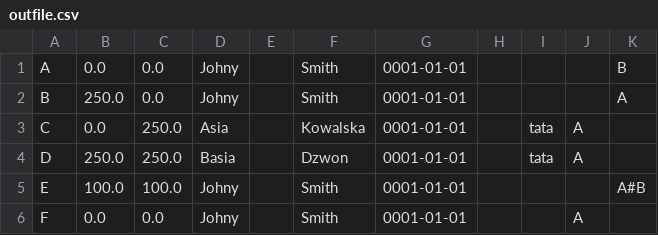
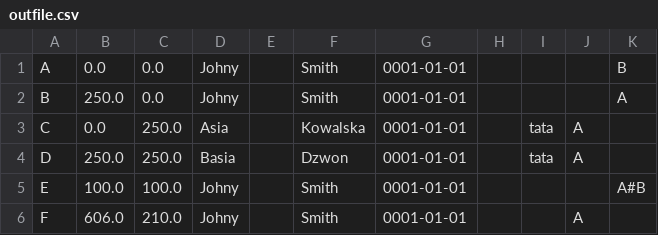
Before and after one commit to TomaszCzyz/FamilyTreeBuilder, a CSV file: outfile.csv, drawn as a sheet.

```diff
--- a/outfile.csv
+++ b/outfile.csv
@@ -5,2 +5,2 @@
 "E","100.0","100.0","Johny","","Smith","0001-01-01","","","","A#B"
-"F","0.0","0.0","Johny","","Smith","0001-01-01","","","A",""
+"F","606.0","210.0","Johny","","Smith","0001-01-01","","","A",""
```
Also changed, not shown: 5 other files.
